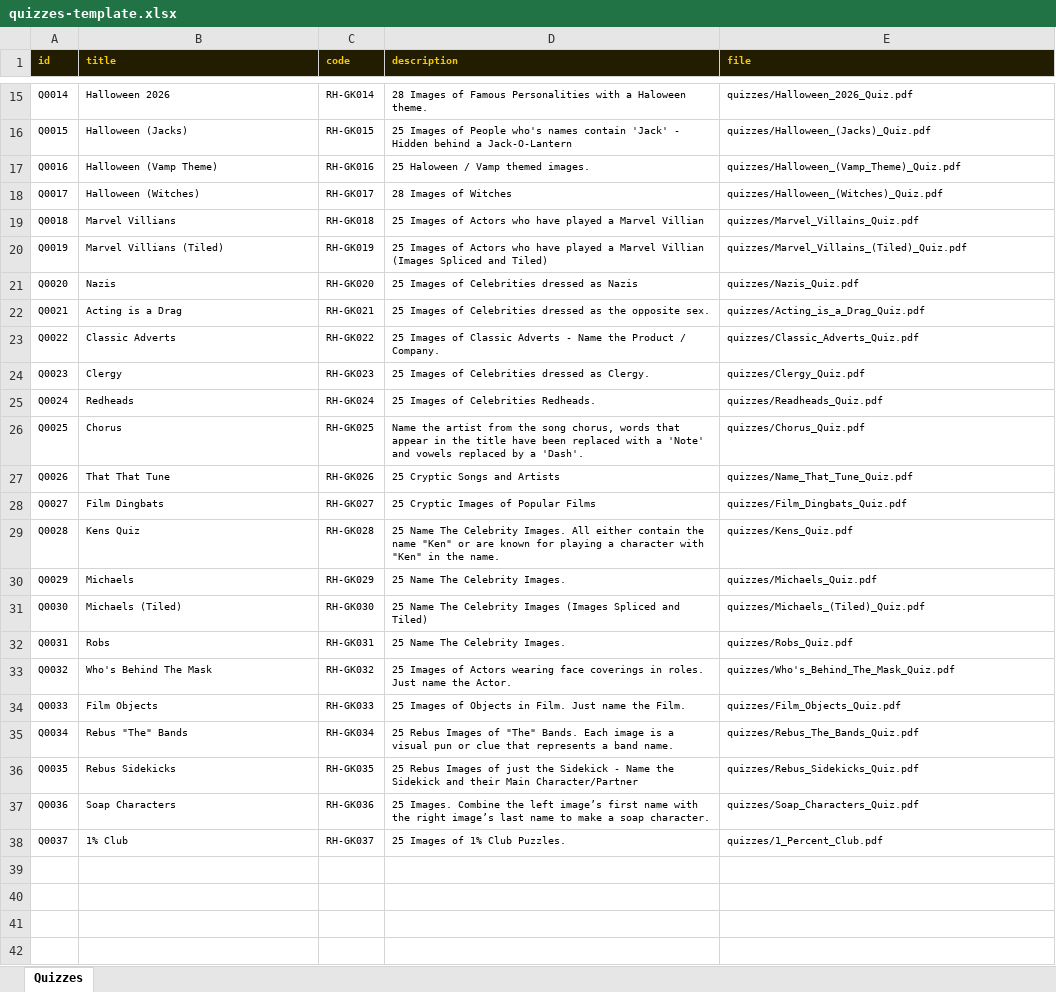
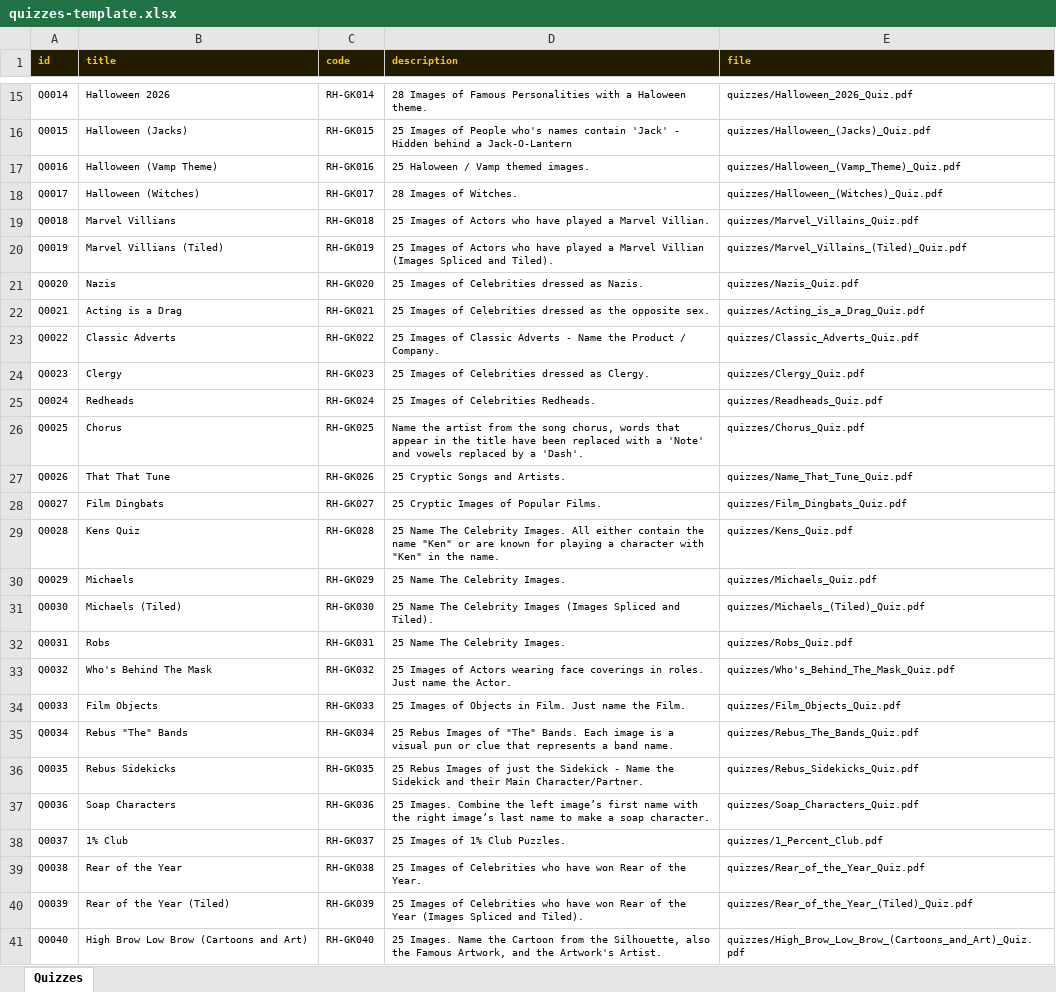
Before and after one commit to philipestevenson-RumHam/TableTops, an Excel workbook: quizzes-template.xlsx, sheet Quizzes, drawn as a sheet; only a part is shown, gaps mark what is left out; values as stored, in another font and other column widths than the file's, no borders; the diff names each change by its address in the sheet, - before the commit and + after, or states it on an @@ line.

```diff
--- a/quizzes-template.xlsx (sheet Quizzes)
+++ b/quizzes-template.xlsx (sheet Quizzes)
-D18 (description): 28 Images of Witches
+D18 (description): 28 Images of Witches.
-D19 (description): …a Marvel Villian
+D19 (description): …a Marvel Villian.
-D20 (description): …Spliced and Tiled)
+D20 (description): …Spliced and Tiled).
-D21 (description): 25 Images of Celebrities dressed as Nazis
+D21 (description): 25 Images of Celebrities dressed as Nazis.
-D27 (description): 25 Cryptic Songs and Artists
+D27 (description): 25 Cryptic Songs and Artists.
-D28 (description): 25 Cryptic Images of Popular Films
+D28 (description): 25 Cryptic Images of Popular Films.
-D31 (description): …Spliced and Tiled)
+D31 (description): …Spliced and Tiled).
-D36 (description): …their Main Character/Partner
+D36 (description): …their Main Character/Partner.
+row 39: Q0038 | Rear of the Year | RH-GK038 | 25 Images of Celebrities who have won Rear of the Year. | quizzes/Rear_of_the_Year_Quiz.pdf
+row 40: Q0039 | Rear of the Year (Tiled) | RH-GK039 | 25 Images of Celebrities who have won Rear of the Year (Images Spliced and Tiled). | quizzes/Rear_of_the_Year_(Tiled)_Quiz.pdf
+row 41: Q0040 | High Brow Low Brow (Cartoons and Art) | RH-GK040 | 25 Images. Name the Cartoon from the Silhouette, also the Famous Artwork, and the Artwork's Artist. | quizzes/High_Brow_Low_Brow_(Cartoons_and_Art)_Quiz.pdf
```
Also changed, not shown: 5 other files.
